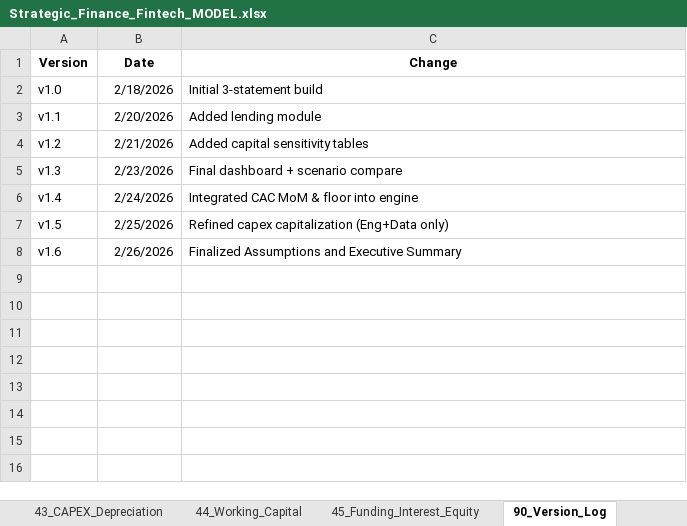
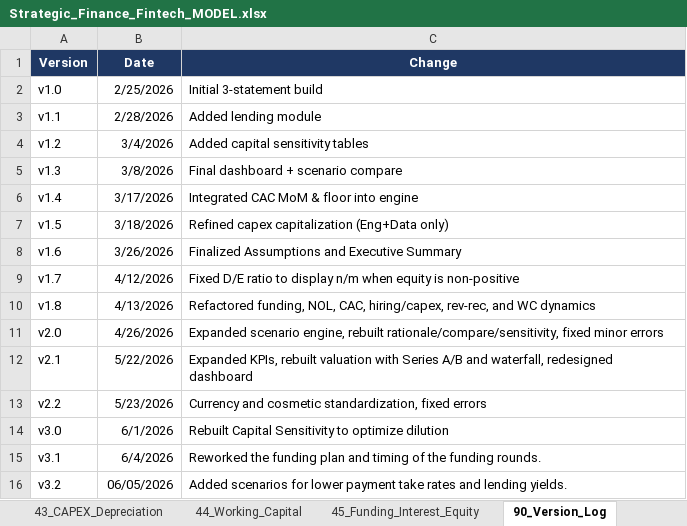
Before and after one commit to 2P3C7R3/Fintech_3Statement_Model, an Excel workbook: Strategic_Finance_Fintech_MODEL.xlsx, sheet 90_Version_Log, drawn as a sheet; values as stored, in another font and other column widths than the file's, no borders; the diff names each change by its address in the sheet, - before the commit and + after, or states it on an @@ line.

Commit message:
Final model with revised capital structure

```diff
--- a/Strategic_Finance_Fintech_MODEL.xlsx (sheet 90_Version_Log)
+++ b/Strategic_Finance_Fintech_MODEL.xlsx (sheet 90_Version_Log)
@@ A1:C1 fill: none → #1F3864, text colour: black → #FFFFFF @@
-B2 (Date): 2/18/2026
+B2 (Date): 2/25/2026
-B3 (Date): 2/20/2026
+B3 (Date): 2/28/2026
-B4 (Date): 2/21/2026
+B4 (Date): 3/4/2026
-B5 (Date): 2/23/2026
+B5 (Date): 3/8/2026
-B6 (Date): 2/24/2026
+B6 (Date): 3/17/2026
-B7 (Date): 2/25/2026
+B7 (Date): 3/18/2026
-B8 (Date): 2/26/2026
+B8 (Date): 3/26/2026
+row 9: v1.7 | 4/12/2026 | Fixed D/E ratio to display n/m when equity is non-positive
+row 10: v1.8 | 4/13/2026 | Refactored funding, NOL, CAC, hiring/capex, rev-rec, and WC dynamics
+row 11: v2.0 | 4/26/2026 | Expanded scenario engine, rebuilt rationale/compare/sensitivity, fixed minor errors
+row 12: v2.1 | 5/22/2026 | Expanded KPIs, rebuilt valuation with Series A/B and waterfall, redesigned dashboard
+row 13: v2.2 | 5/23/2026 | Currency and cosmetic standardization, fixed errors
+row 14: v3.0 | 6/1/2026 | Rebuilt Capital Sensitivity to optimize dilution
+row 15: v3.1 | 6/4/2026 | Reworked the funding plan and timing of the funding rounds.
+row 16: v3.2 | 06/05/2026 | Added scenarios for lower payment take rates and lending yields.
```
Also changed, not shown: sheet 03_KPIs, sheet 10_Income_Statement, sheet 41_Revenue_COGS, sheet 21_Scenarios, sheet 12_Balance Sheet, sheet 11_Cash_Flow, 19 more sheets, other sheet tabs, formulas that keep their value, charts or pictures, 4 other files.
